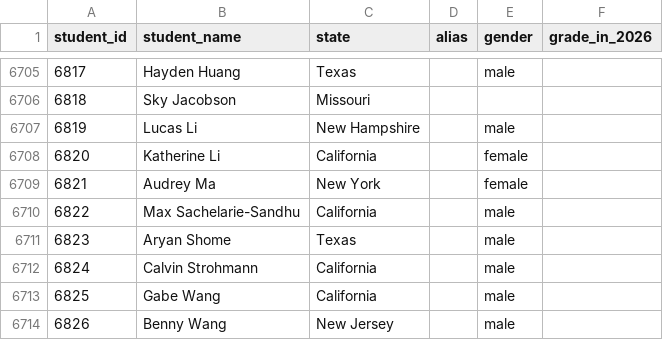
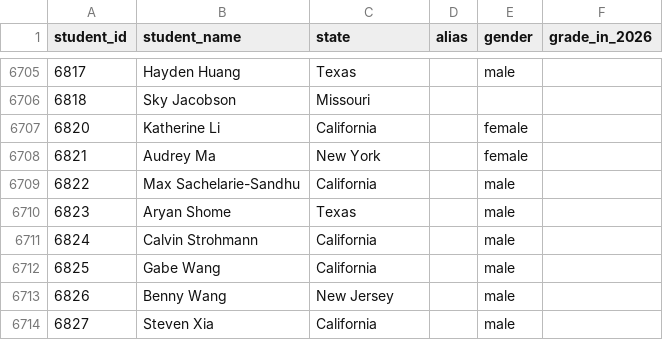
Before and after one commit to x-du/math-competition, a CSV file: database/students/students.csv, drawn as a sheet; only a part is shown, gaps mark what is left out; the shorter side is filled out with more unchanged rows.

```diff
--- a/database/students/students.csv
+++ b/database/students/students.csv
@@ -6706,3 +6706,2 @@ student_id,student_name,state,alias,gender,grade_in_2026
 6818,Sky Jacobson,Missouri,,,
-6819,Lucas Li,New Hampshire,,male,
 6820,Katherine Li,California,,female,
```
Also changed, not shown: database/contests/jmo/year=2026/results.csv, 2 other files.
